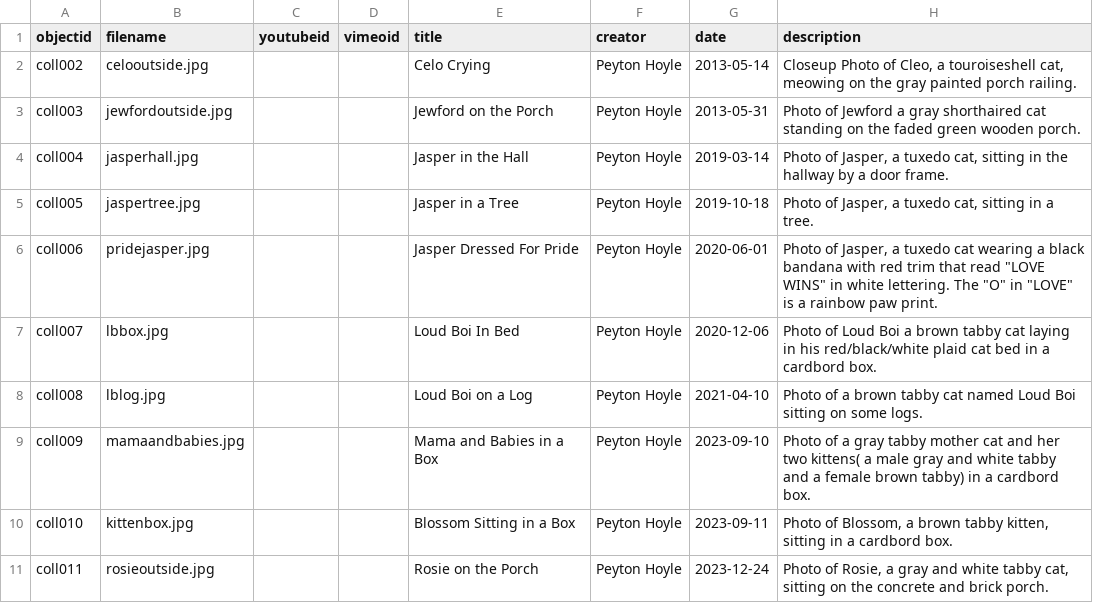
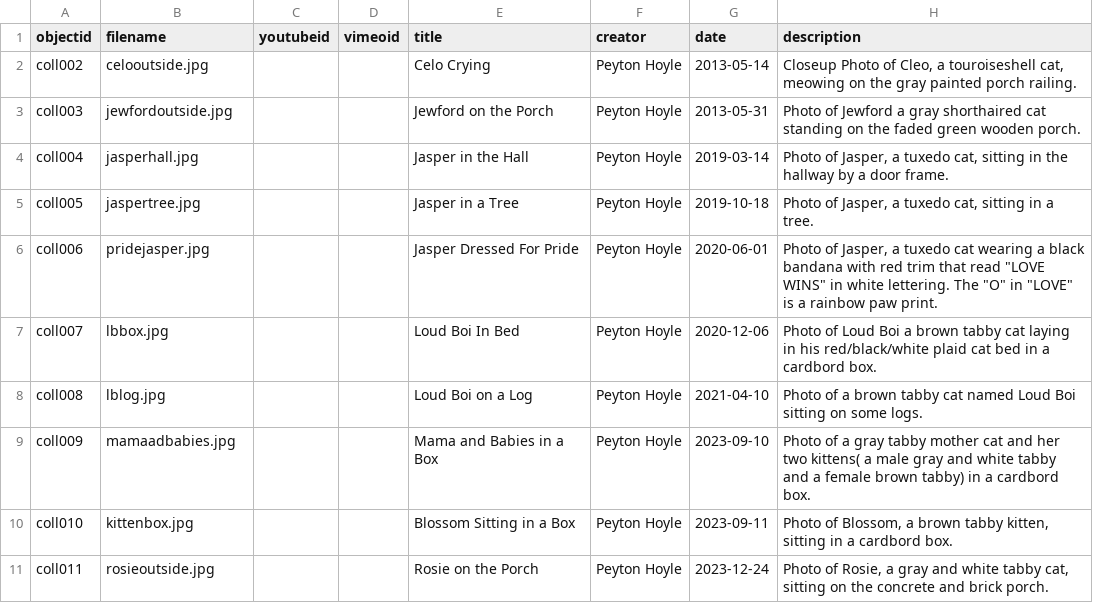
Before and after one commit to PMHoyle/cat-photo-collection-658, a CSV file: _data/cat-collection-658.csv, drawn as a sheet; only a part is shown; the diff names each change by its address in the sheet, - before the commit and + after, or states it on an @@ line.

Commit message:
Update cat-collection-658.csv

```diff
--- a/_data/cat-collection-658.csv
+++ b/_data/cat-collection-658.csv
-B9 (filename): mamaandbabies.jpg
+B9 (filename): mamaadbabies.jpg
```
